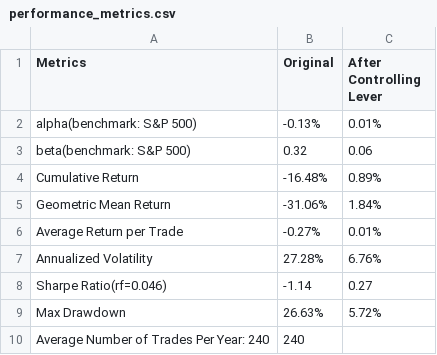
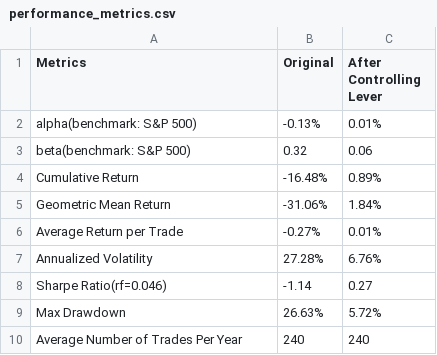
Before and after one commit to im-Tree/Fintech533-website, a CSV file: static/performance_metrics.csv, drawn as a sheet.

Commit message:
update website

```diff
--- a/static/performance_metrics.csv
+++ b/static/performance_metrics.csv
@@ -9,2 +9,2 @@ Sharpe Ratio(rf=0.046),-1.14,0.27
 Max Drawdown,26.63%,5.72%
-Average Number of Trades Per Year: 240,240
+Average Number of Trades Per Year,240,240
```
